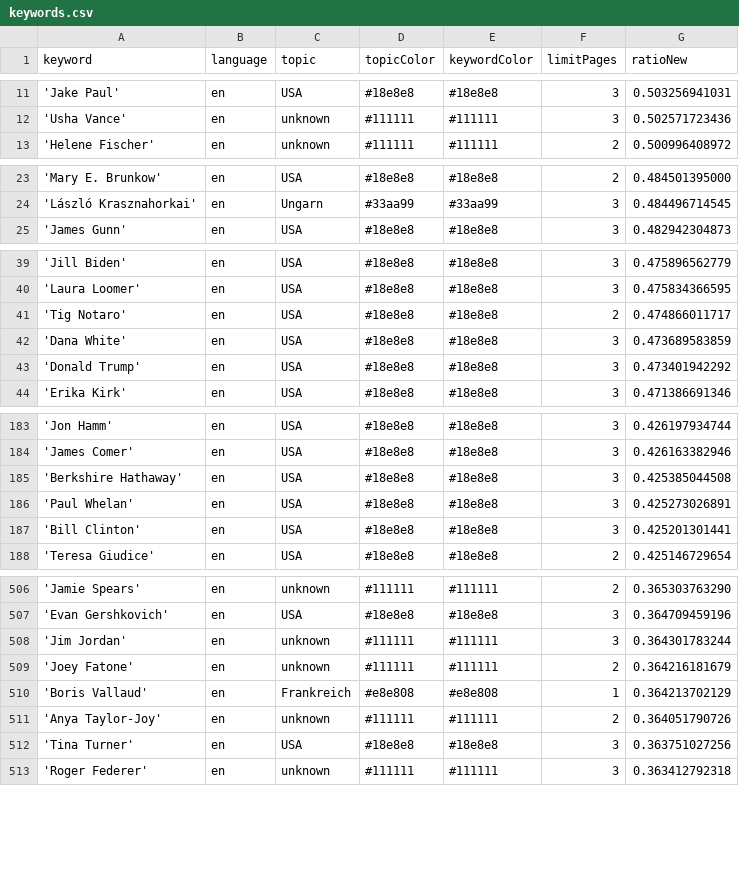
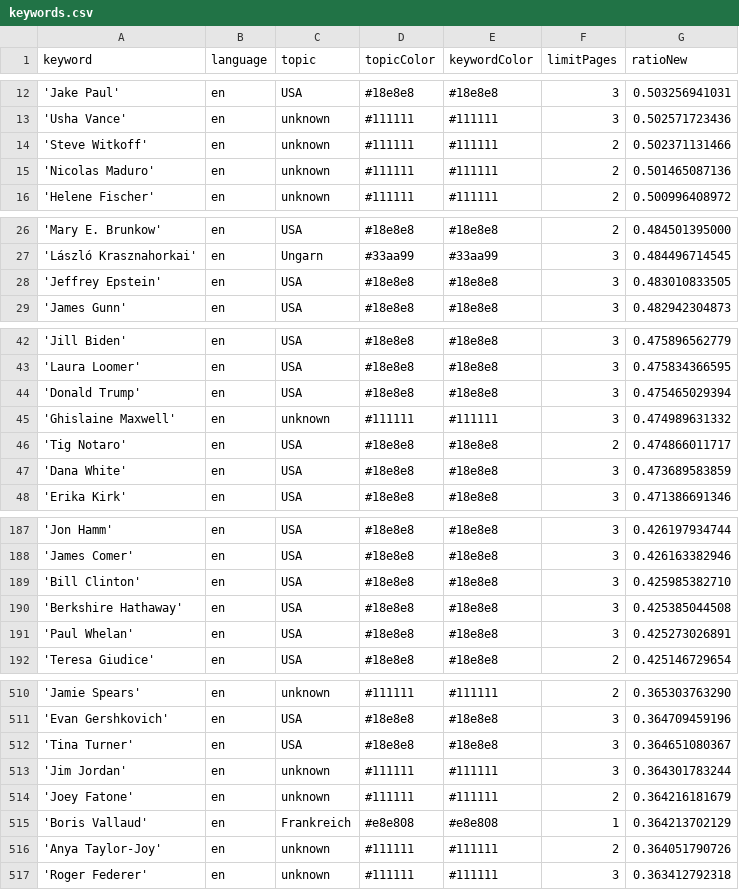
Before and after one commit to JoPhi24-news/peopleWhisperer, a CSV file: keywords.csv, drawn as a sheet; only a part is shown, gaps mark what is left out; the diff covers the shown part only.

```diff
--- a/keywords.csv
+++ b/keywords.csv
@@ -12,2 +13,4 @@ keyword,language,topic,topicColor,keywordColor,limitPages,ratioNew
 'Usha Vance',en,unknown,#111111,#111111,3,0.502571723436
+'Steve Witkoff',en,unknown,#111111,#111111,2,0.502371131466
+'Nicolas Maduro',en,unknown,#111111,#111111,2,0.501465087136
 'Helene Fischer',en,unknown,#111111,#111111,2,0.500996408972
@@ -24,2 +27,3 @@ keyword,language,topic,topicColor,keywordColor,limitPages,ratioNew
 'László Krasznahorkai',en,Ungarn,#33aa99,#33aa99,3,0.484496714545
+'Jeffrey Epstein',en,USA,#18e8e8,#18e8e8,3,0.483010833505
 'James Gunn',en,USA,#18e8e8,#18e8e8,3,0.482942304873
@@ -40,5 +43,6 @@ keyword,language,topic,topicColor,keywordColor,limitPages,ratioNew
 'Laura Loomer',en,USA,#18e8e8,#18e8e8,3,0.475834366595
+'Donald Trump',en,USA,#18e8e8,#18e8e8,3,0.475465029394
+'Ghislaine Maxwell',en,unknown,#111111,#111111,3,0.474989631332
 'Tig Notaro',en,USA,#18e8e8,#18e8e8,2,0.474866011717
 'Dana White',en,USA,#18e8e8,#18e8e8,3,0.473689583859
-'Donald Trump',en,USA,#18e8e8,#18e8e8,3,0.473401942292
 'Erika Kirk',en,USA,#18e8e8,#18e8e8,3,0.471386691346
@@ -184,5 +188,5 @@ keyword,language,topic,topicColor,keywordColor,limitPages,ratioNew
 'James Comer',en,USA,#18e8e8,#18e8e8,3,0.426163382946
+'Bill Clinton',en,USA,#18e8e8,#18e8e8,3,0.425985382710
 'Berkshire Hathaway',en,USA,#18e8e8,#18e8e8,3,0.425385044508
 'Paul Whelan',en,USA,#18e8e8,#18e8e8,3,0.425273026891
-'Bill Clinton',en,USA,#18e8e8,#18e8e8,3,0.425201301441
 'Teresa Giudice',en,USA,#18e8e8,#18e8e8,2,0.425146729654
@@ -507,2 +511,3 @@ keyword,language,topic,topicColor,keywordColor,limitPages,ratioNew
 'Evan Gershkovich',en,USA,#18e8e8,#18e8e8,3,0.364709459196
+'Tina Turner',en,USA,#18e8e8,#18e8e8,3,0.364651080367
 'Jim Jordan',en,unknown,#111111,#111111,3,0.364301783244
@@ -511,3 +516,2 @@ keyword,language,topic,topicColor,keywordColor,limitPages,ratioNew
 'Anya Taylor-Joy',en,unknown,#111111,#111111,2,0.364051790726
-'Tina Turner',en,USA,#18e8e8,#18e8e8,3,0.363751027256
 'Roger Federer',en,unknown,#111111,#111111,3,0.363412792318
```
Also changed, not shown: 1 added row, 1 removed row and 3 edited cells elsewhere in this file, csv/news_2025_11.csv, csv/news_2025_12.csv.
